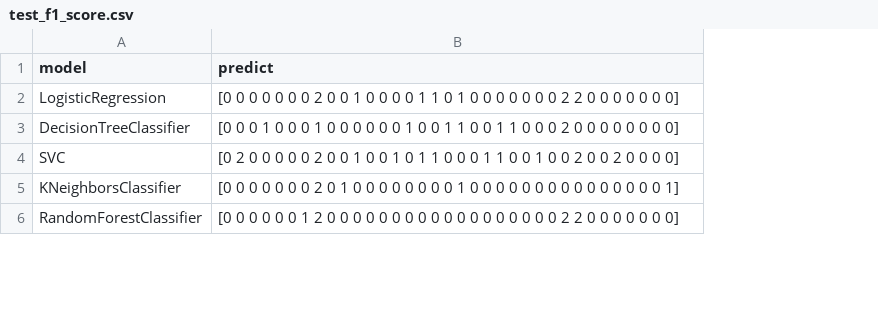
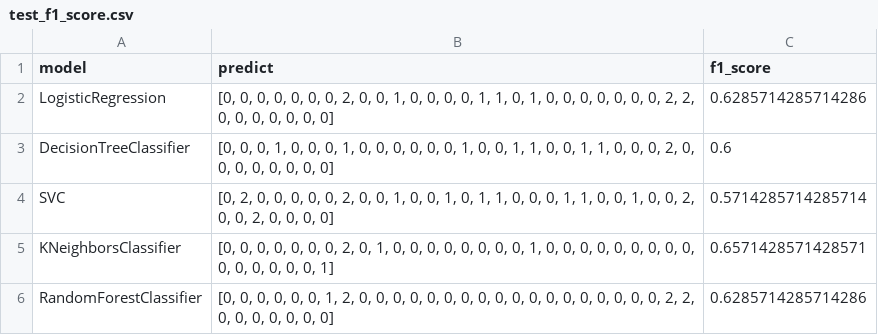
Before and after one commit to yonghyeun/Dementia_Analysis, a CSV file: data/Modeling/test_f1_score.csv, drawn as a sheet; only a part is shown; the diff covers the shown part only; the diff names each change by its address in the sheet, - before the commit and + after, or states it on an @@ line.

Commit message:
f1_score 오류 해결

```diff
--- a/data/Modeling/test_f1_score.csv
+++ b/data/Modeling/test_f1_score.csv
+column C (f1_score), rows 2-6: 0.6285714285714286 | 0.6 | 0.5714285714285714 | 0.6571428571428571 | 0.6285714285714286
-B2 (predict): [0 0 0 0 0 0 0 2 0 0 1 0 0 0 0 1 1 0 1 0 0 0 0 0 0 0 2 2 0 0 0 0 0 0 0]
+B2 (predict): [0, 0, 0, 0, 0, 0, 0, 2, 0, 0, 1, 0, 0, 0, 0, 1, 1, 0, 1, 0, 0, 0, 0, 0, 0, 0, 2, 2, 0, 0, 0, 0, 0, 0, 0]
-B3 (predict): [0 0 0 1 0 0 0 1 0 0 0 0 0 0 1 0 0 1 1 0 0 1 1 0 0 0 2 0 0 0 0 0 0 0 0]
+B3 (predict): [0, 0, 0, 1, 0, 0, 0, 1, 0, 0, 0, 0, 0, 0, 1, 0, 0, 1, 1, 0, 0, 1, 1, 0, 0, 0, 2, 0, 0, 0, 0, 0, 0, 0, 0]
-B4 (predict): [0 2 0 0 0 0 0 2 0 0 1 0 0 1 0 1 1 0 0 0 1 1 0 0 1 0 0 2 0 0 2 0 0 0 0]
+B4 (predict): [0, 2, 0, 0, 0, 0, 0, 2, 0, 0, 1, 0, 0, 1, 0, 1, 1, 0, 0, 0, 1, 1, 0, 0, 1, 0, 0, 2, 0, 0, 2, 0, 0, 0, 0]
-B5 (predict): [0 0 0 0 0 0 0 2 0 1 0 0 0 0 0 0 0 0 1 0 0 0 0 0 0 0 0 0 0 0 0 0 0 0 1]
+B5 (predict): [0, 0, 0, 0, 0, 0, 0, 2, 0, 1, 0, 0, 0, 0, 0, 0, 0, 0, 1, 0, 0, 0, 0, 0, 0, 0, 0, 0, 0, 0, 0, 0, 0, 0, 1]
-B6 (predict): [0 0 0 0 0 0 1 2 0 0 0 0 0 0 0 0 0 0 0 0 0 0 0 0 0 0 2 2 0 0 0 0 0 0 0]
+B6 (predict): [0, 0, 0, 0, 0, 0, 1, 2, 0, 0, 0, 0, 0, 0, 0, 0, 0, 0, 0, 0, 0, 0, 0, 0, 0, 0, 2, 2, 0, 0, 0, 0, 0, 0, 0]
```
Also changed, not shown: 4 edited cells elsewhere in this file, 2 other files.
